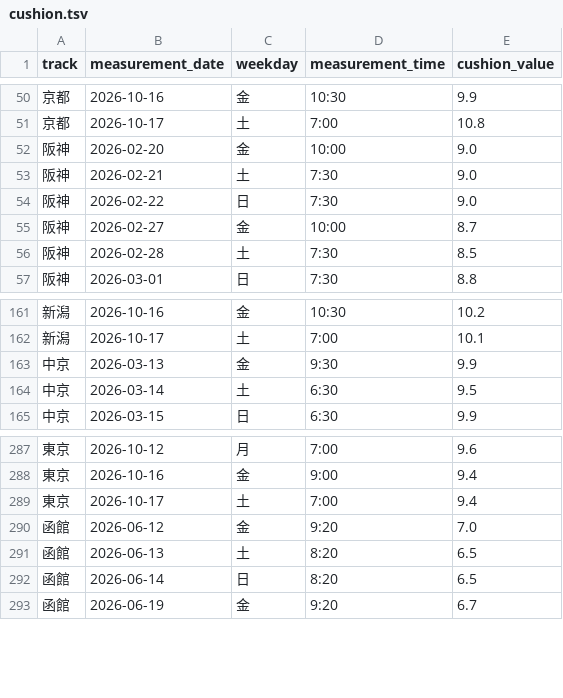
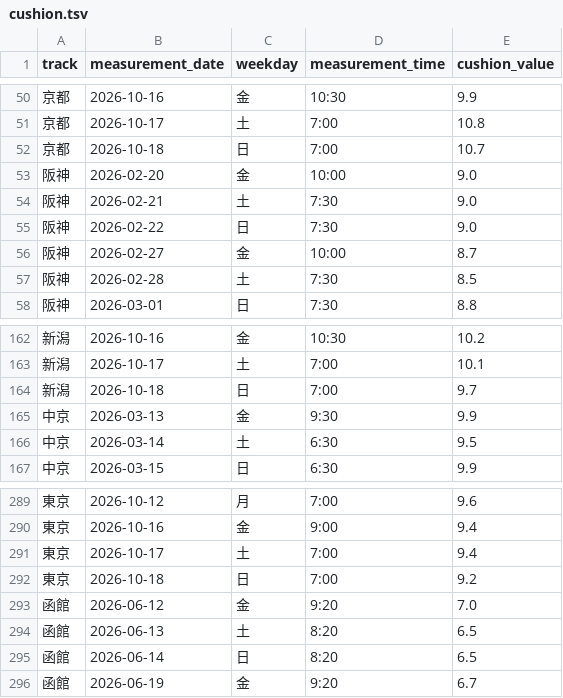
Before and after one commit to kawakubox/jra-extension, a TSV file: data/cushion.tsv, drawn as a sheet; only a part is shown, gaps mark what is left out.

```diff
--- a/data/cushion.tsv
+++ b/data/cushion.tsv
@@ -51,2 +51,3 @@ track	measurement_date	weekday	measurement_time	cushion_value
 京都	2026-10-17	土	7:00	10.8
+京都	2026-10-18	日	7:00	10.7
 阪神	2026-02-20	金	10:00	9.0
@@ -162,2 +163,3 @@ track	measurement_date	weekday	measurement_time	cushion_value
 新潟	2026-10-17	土	7:00	10.1
+新潟	2026-10-18	日	7:00	9.7
 中京	2026-03-13	金	9:30	9.9
@@ -289,2 +291,3 @@ track	measurement_date	weekday	measurement_time	cushion_value
 東京	2026-10-17	土	7:00	9.4
+東京	2026-10-18	日	7:00	9.2
 函館	2026-06-12	金	9:20	7.0
```
